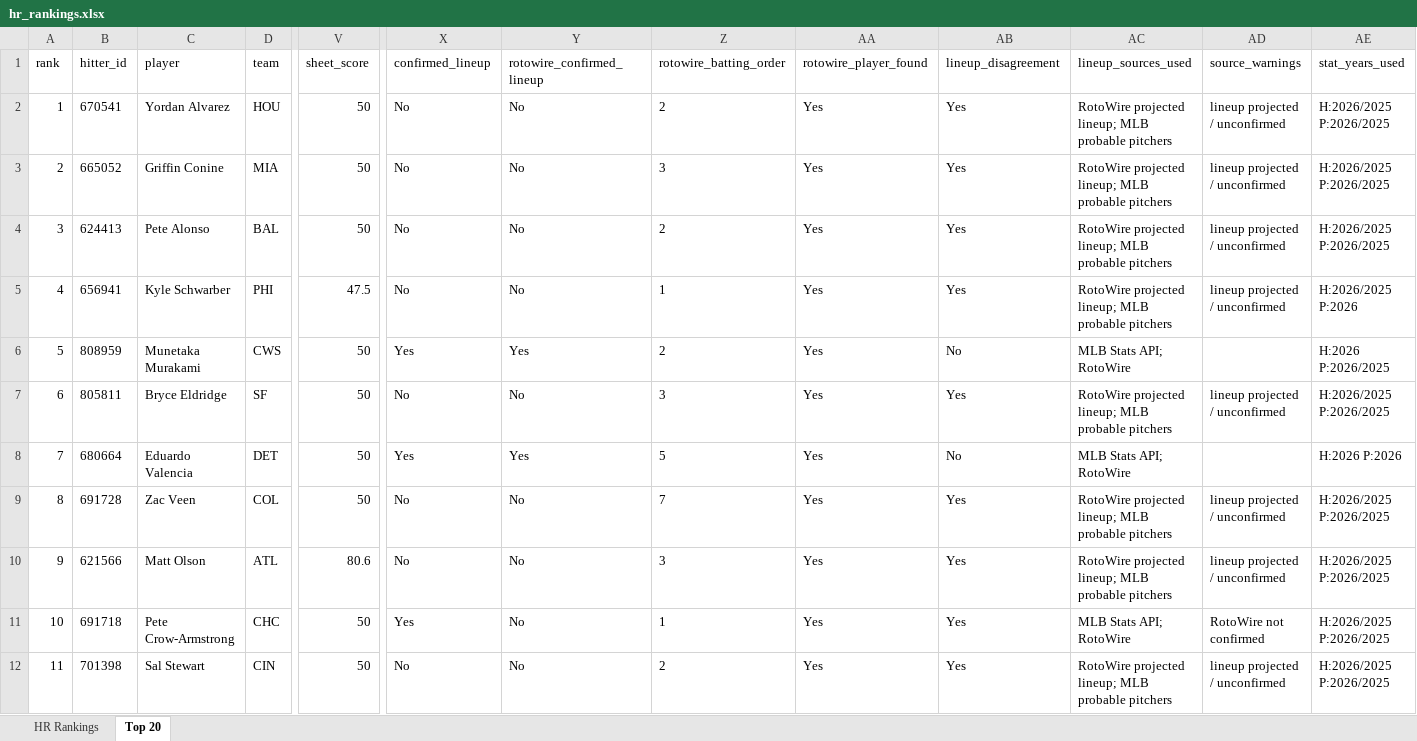
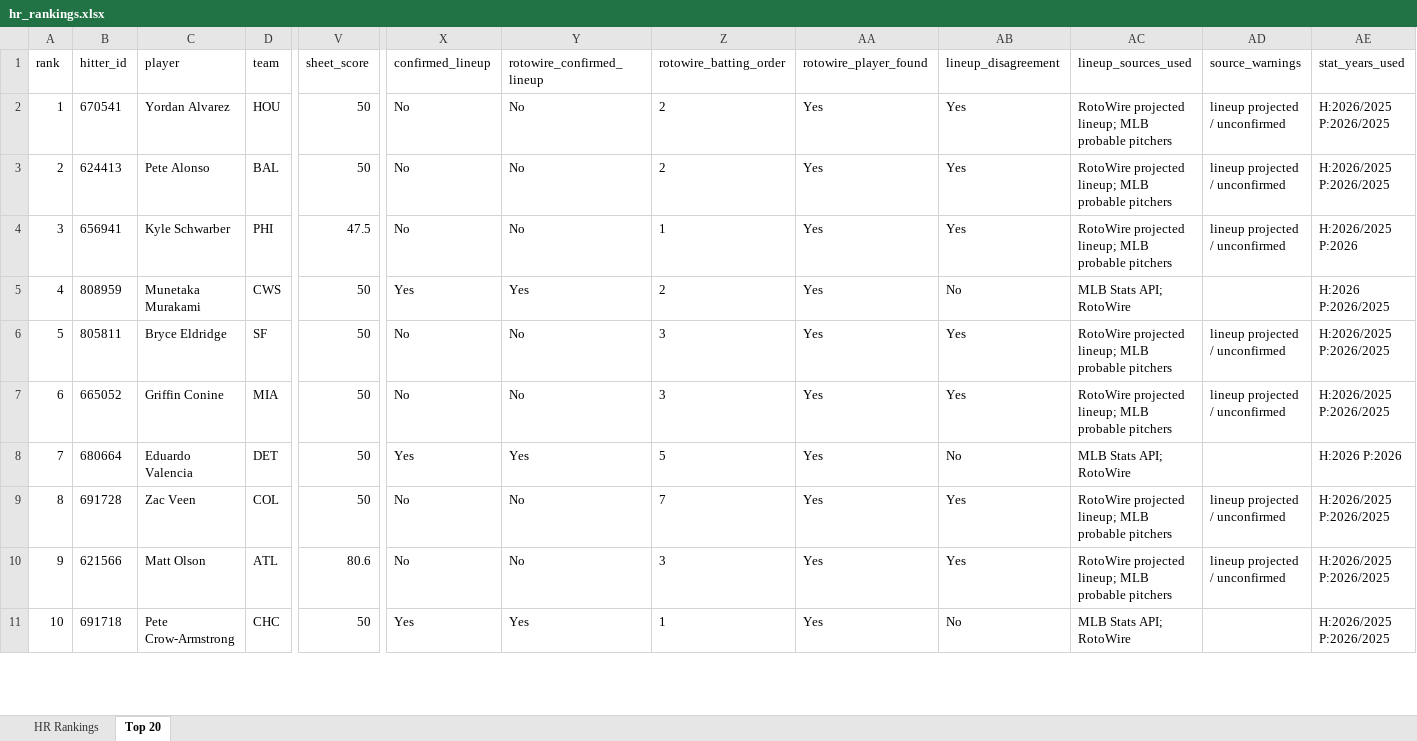
Before and after one commit to etbell28/ghost-analytics, an Excel workbook: outputs/hr_rankings.xlsx, sheet Top 20, drawn as a sheet; only a part is shown, gaps mark what is left out; values as stored, in another font and other column widths than the file's, no borders; removed rows and columns are numbered as before the commit, all else as after; rows hold the shown columns only; the diff covers the shown part only; the diff names each change by its address in the sheet, - before the commit and + after, or states it on an @@ line.

```diff
--- a/outputs/hr_rankings.xlsx (sheet Top 20)
+++ b/outputs/hr_rankings.xlsx (sheet Top 20)
-row 3: 2 | 665052 | Griffin Conine | MIA | 50 | No | No | 3 | Yes | Yes | RotoWire projected lineup; MLB probable pitchers | lineup projected / unconfirmed | H:2026/2025 P:2026/2025
@@ column A (rank) renumbered between rows 3 and 20 @@
+row 7: 6 | 665052 | Griffin Conine | MIA | 50 | No | No | 3 | Yes | Yes | RotoWire projected lineup; MLB probable pitchers | lineup projected / unconfirmed | H:2026/2025 P:2026/2025
-Y11 (rotowire_confirmed_lineup): No
+Y11 (rotowire_confirmed_lineup): Yes
-AB11 (lineup_disagreement): Yes
+AB11 (lineup_disagreement): No
-AD11 (source_warnings): RotoWire not confirmed
+AD11 (source_warnings): (empty)
-row 12: 11 | 701398 | Sal Stewart | CIN | 50 | No | No | 2 | Yes | Yes | RotoWire projected lineup; MLB probable pitchers | lineup projected / unconfirmed | H:2026/2025 P:2026/2025
```
Also changed, not shown: 1 added row and 9 edited cells elsewhere in this sheet, sheet HR Rankings, outputs/daily/hr_rankings_2026-08-15.xlsx, 8 other files.
